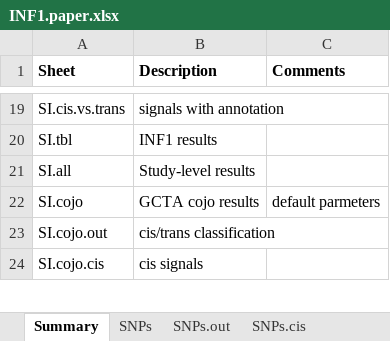
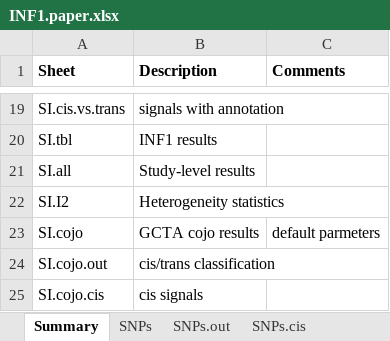
Before and after one commit to jinghuazhao/INF, an Excel workbook: doc/INF1.paper.xlsx, sheet Summary, drawn as a sheet; only a part is shown, gaps mark what is left out; values as stored, in another font and other column widths than the file's, no borders; the diff names each change by its address in the sheet, - before the commit and + after, or states it on an @@ line.

```diff
--- a/doc/INF1.paper.xlsx (sheet Summary)
+++ b/doc/INF1.paper.xlsx (sheet Summary)
+row 22: SI.I2 | Heterogeneity statistics
```
Also changed, not shown: other sheet tabs.
